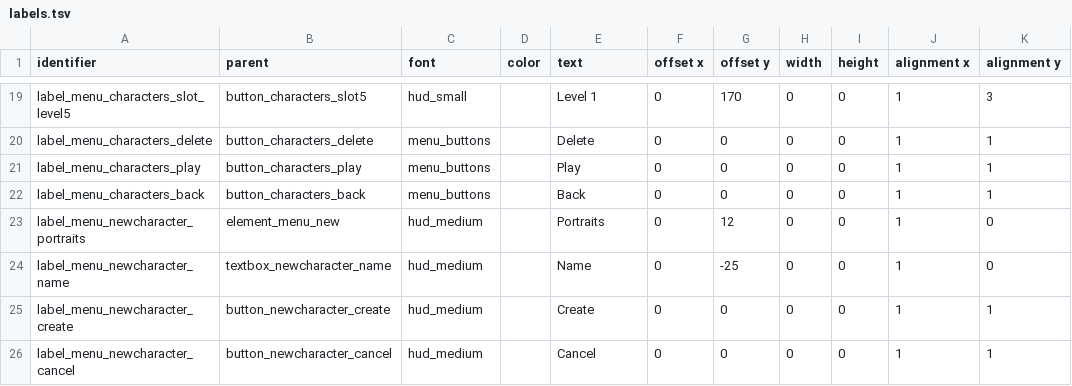
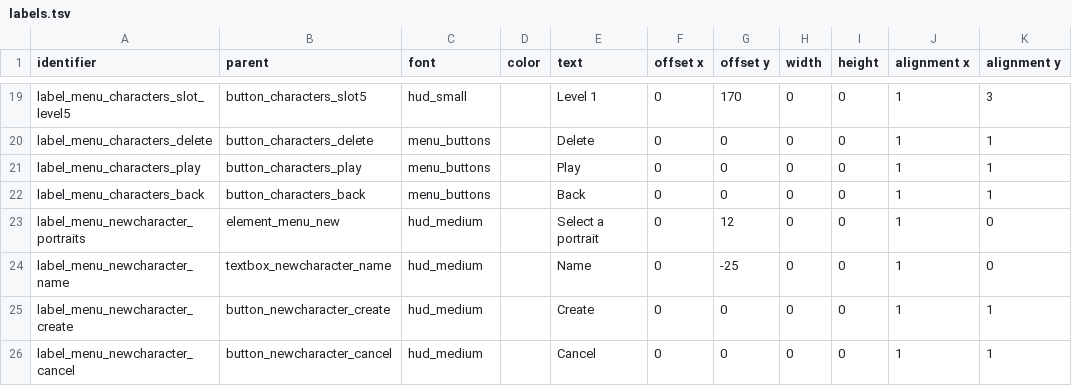
Before and after one commit to jazztickets/choria, a TSV file: working/tables/ui/labels.tsv, drawn as a sheet; only a part is shown, gaps mark what is left out.

```diff
--- a/working/tables/ui/labels.tsv
+++ b/working/tables/ui/labels.tsv
@@ -22,3 +22,3 @@ label_menu_characters_play	button_characters_play	menu_buttons		Play	0	0	0	0	1	1
 label_menu_characters_back	button_characters_back	menu_buttons		Back	0	0	0	0	1	1
-label_menu_newcharacter_portraits	element_menu_new	hud_medium		Portraits	0	12	0	0	1	0
+label_menu_newcharacter_portraits	element_menu_new	hud_medium		Select a portrait	0	12	0	0	1	0
 label_menu_newcharacter_name	textbox_newcharacter_name	hud_medium		Name	0	-25	0	0	1	0
```
Also changed, not shown: 3 other files.
